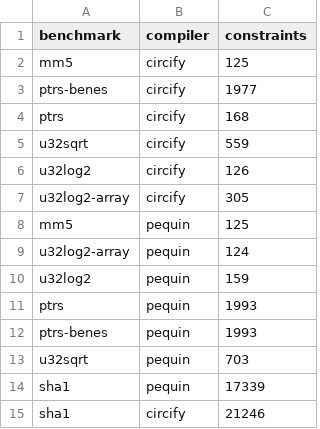
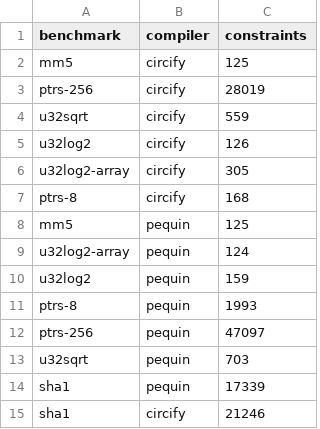
Before and after one commit to circify/compiler, a CSV file: eval/pequin/results.csv, drawn as a sheet.

Commit message:
Update pequin plot with big ptr-chase

```diff
--- a/eval/pequin/results.csv
+++ b/eval/pequin/results.csv
@@ -2,4 +2,3 @@ benchmark,compiler,constraints
 mm5,circify,125
-ptrs-benes,circify,1977
-ptrs,circify,168
+ptrs-256,circify,28019
 u32sqrt,circify,559
@@ -7,2 +6,3 @@ u32log2,circify,126
 u32log2-array,circify,305
+ptrs-8,circify,168
 mm5,pequin,125
@@ -10,4 +10,4 @@ u32log2-array,pequin,124
 u32log2,pequin,159
-ptrs,pequin,1993
-ptrs-benes,pequin,1993
+ptrs-8,pequin,1993
+ptrs-256,pequin,47097
 u32sqrt,pequin,703
```
Also changed, not shown: 3 other files.
